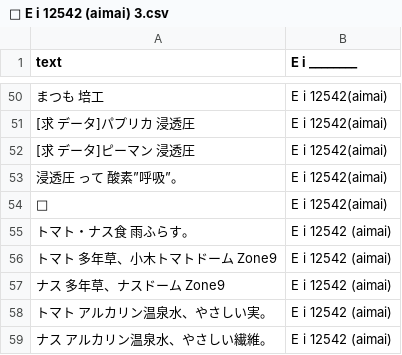
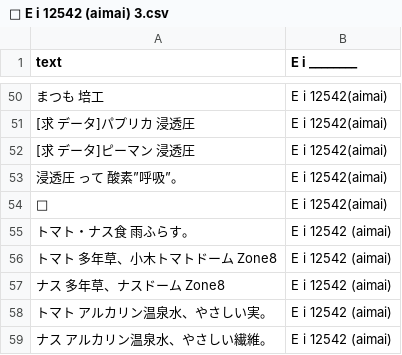
Before and after one commit to FruityheartGarden/E_I____, a CSV file: E i 12542 (aimai)/📙 E i 12542 (aimai) 3.csv, drawn as a sheet; only a part is shown, gaps mark what is left out; the diff names each change by its address in the sheet, - before the commit and + after, or states it on an @@ line.

Commit message:
Update 📙 E i 12542 (aimai) 3.csv

```diff
--- a/E i 12542 (aimai)/📙 E i 12542 (aimai) 3.csv
+++ b/E i 12542 (aimai)/📙 E i 12542 (aimai) 3.csv
-A56 (text): トマト 多年草、小木トマトドーム Zone9
+A56 (text): トマト 多年草、小木トマトドーム Zone8
-A57 (text): ナス 多年草、ナスドーム Zone9
+A57 (text): ナス 多年草、ナスドーム Zone8
```
